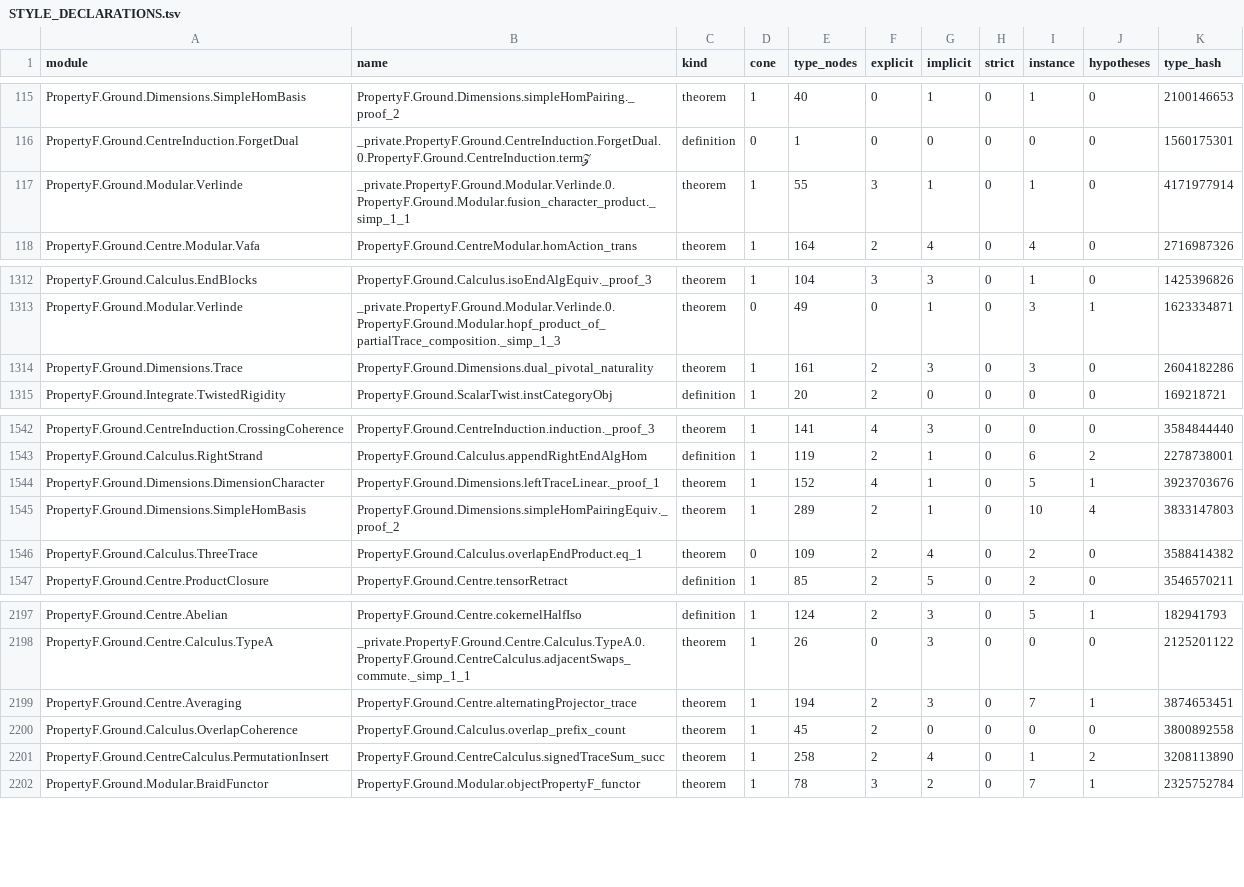
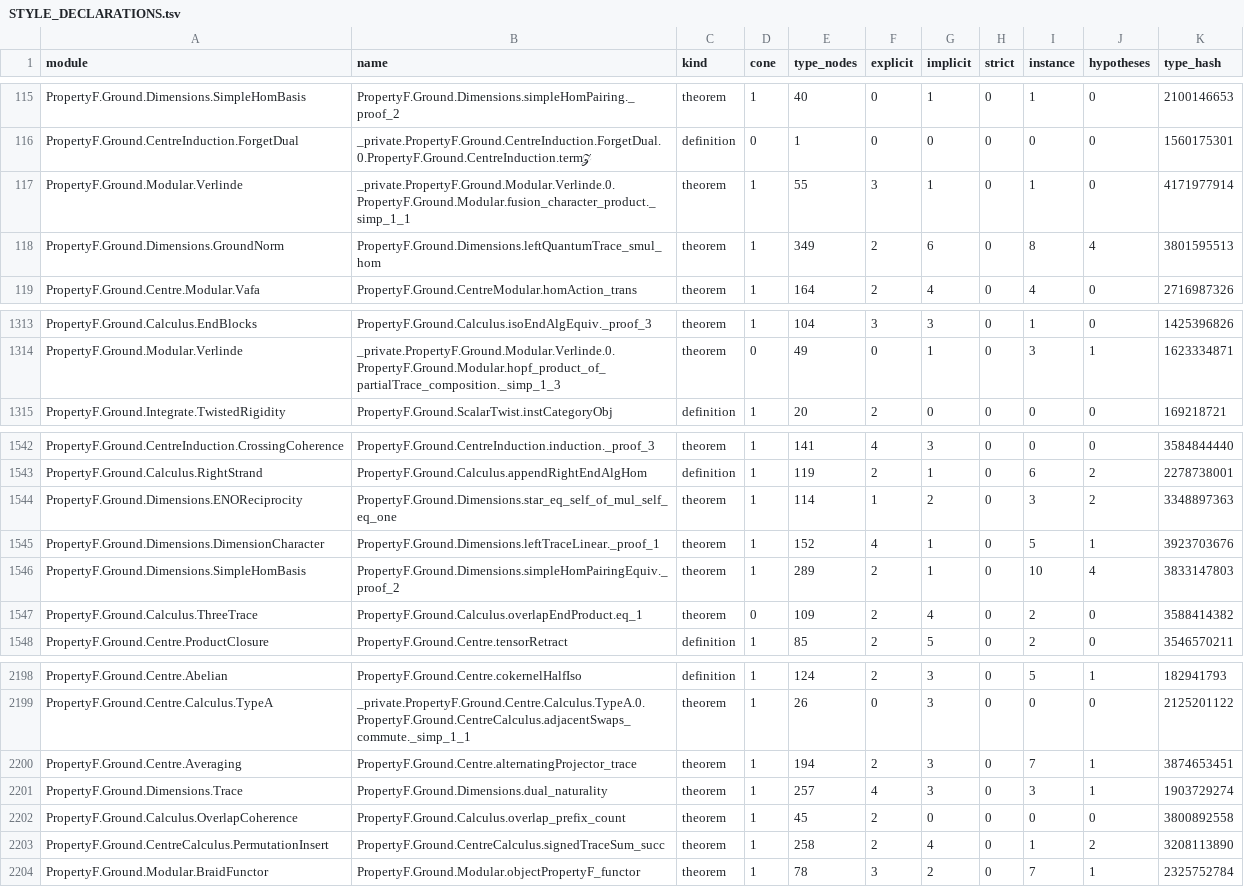
Before and after one commit to project-numina/mtc, a TSV file: STYLE_DECLARATIONS.tsv, drawn as a sheet; only a part is shown, gaps mark what is left out; removed rows and columns are numbered as before the commit, all else as after; the diff names each change by its address in the sheet, - before the commit and + after, or states it on an @@ line.

```diff
--- a/STYLE_DECLARATIONS.tsv
+++ b/STYLE_DECLARATIONS.tsv
+row 118: PropertyF.Ground.Dimensions.GroundNorm | PropertyF.Ground.Dimensions.leftQuantumTrace_smul_hom | theorem | 1 | 349 | 2 | 6 | 0 | 8 | 4 | 3801595513
-row 1314: PropertyF.Ground.Dimensions.Trace | PropertyF.Ground.Dimensions.dual_pivotal_naturality | theorem | 1 | 161 | 2 | 3 | 0 | 3 | 0 | 2604182286
+row 1544: PropertyF.Ground.Dimensions.ENOReciprocity | PropertyF.Ground.Dimensions.star_eq_self_of_mul_self_eq_one | theorem | 1 | 114 | 1 | 2 | 0 | 3 | 2 | 3348897363
+row 2201: PropertyF.Ground.Dimensions.Trace | PropertyF.Ground.Dimensions.dual_naturality | theorem | 1 | 257 | 4 | 3 | 0 | 3 | 1 | 1903729274
```
Also changed, not shown: STYLE_FILES.tsv, 2 other files.
